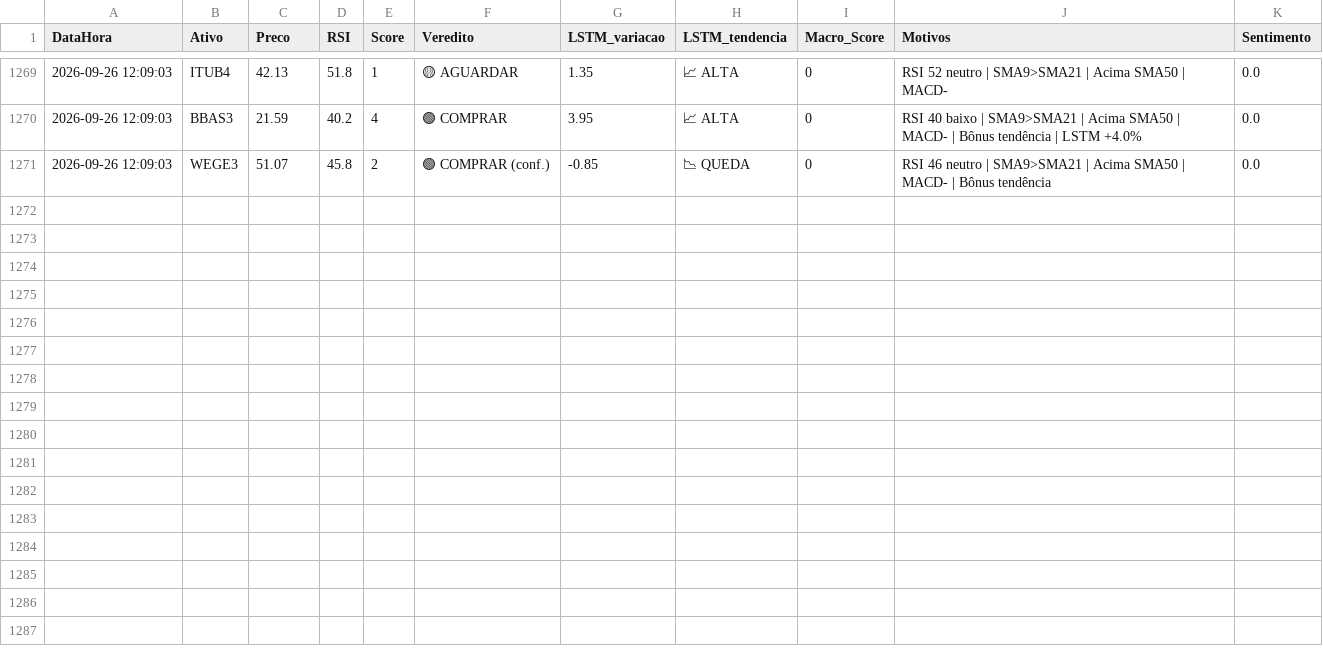
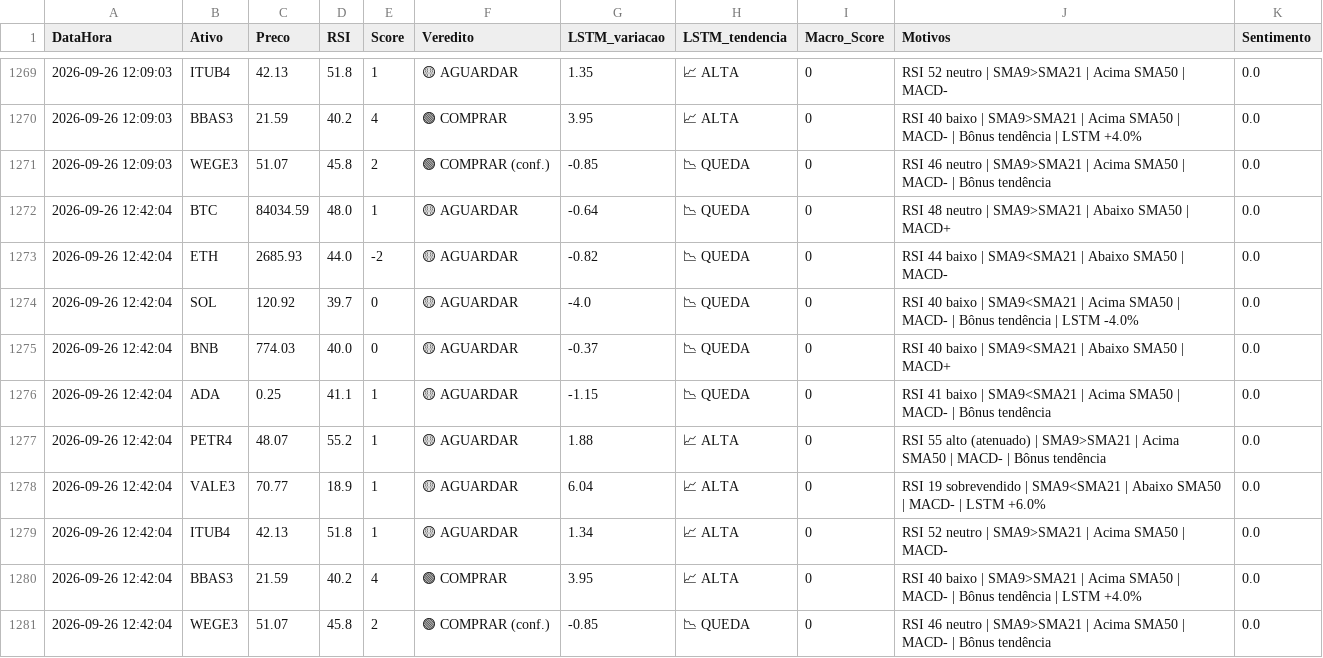
Before and after one commit to Fellipe628/Robo-trader-, a CSV file: historico_sinais.csv, drawn as a sheet; only a part is shown, gaps mark what is left out.

```diff
--- a/historico_sinais.csv
+++ b/historico_sinais.csv
@@ -1271 +1271,11 @@ DataHora,Ativo,Preco,RSI,Score,Veredito,LSTM_variacao,LSTM_tendencia,Macro_Score
 2026-09-26 12:09:03,WEGE3,51.07,45.8,2,🟢 COMPRAR (conf.),-0.85,📉 QUEDA,0,RSI 46 neutro | SMA9>SMA21 | Acima SMA50 | MACD- | Bônus tendência,0.0
+2026-09-26 12:42:04,BTC,84034.59,48.0,1,🟡 AGUARDAR,-0.64,📉 QUEDA,0,RSI 48 neutro | SMA9>SMA21 | Abaixo SMA50 | MACD+,0.0
+2026-09-26 12:42:04,ETH,2685.93,44.0,-2,🟡 AGUARDAR,-0.82,📉 QUEDA,0,RSI 44 baixo | SMA9<SMA21 | Abaixo SMA50 | MACD-,0.0
+2026-09-26 12:42:04,SOL,120.92,39.7,0,🟡 AGUARDAR,-4.0,📉 QUEDA,0,RSI 40 baixo | SMA9<SMA21 | Acima SMA50 | MACD- | Bônus tendência | LSTM -4.0%,0.0
+2026-09-26 12:42:04,BNB,774.03,40.0,0,🟡 AGUARDAR,-0.37,📉 QUEDA,0,RSI 40 baixo | SMA9<SMA21 | Abaixo SMA50 | MACD+,0.0
+2026-09-26 12:42:04,ADA,0.25,41.1,1,🟡 AGUARDAR,-1.15,📉 QUEDA,0,RSI 41 baixo | SMA9<SMA21 | Acima SMA50 | MACD- | Bônus tendência,0.0
+2026-09-26 12:42:04,PETR4,48.07,55.2,1,🟡 AGUARDAR,1.88,📈 ALTA,0,RSI 55 alto (atenuado) | SMA9>SMA21 | Acima SMA50 | MACD- | Bônus tendência,0.0
+2026-09-26 12:42:04,VALE3,70.77,18.9,1,🟡 AGUARDAR,6.04,📈 ALTA,0,RSI 19 sobrevendido | SMA9<SMA21 | Abaixo SMA50 | MACD- | LSTM +6.0%,0.0
+2026-09-26 12:42:04,ITUB4,42.13,51.8,1,🟡 AGUARDAR,1.34,📈 ALTA,0,RSI 52 neutro | SMA9>SMA21 | Acima SMA50 | MACD-,0.0
+2026-09-26 12:42:04,BBAS3,21.59,40.2,4,🟢 COMPRAR,3.95,📈 ALTA,0,RSI 40 baixo | SMA9>SMA21 | Acima SMA50 | MACD- | Bônus tendência | LSTM +4.0%,0.0
+2026-09-26 12:42:04,WEGE3,51.07,45.8,2,🟢 COMPRAR (conf.),-0.85,📉 QUEDA,0,RSI 46 neutro | SMA9>SMA21 | Acima SMA50 | MACD- | Bônus tendência,0.0
```
